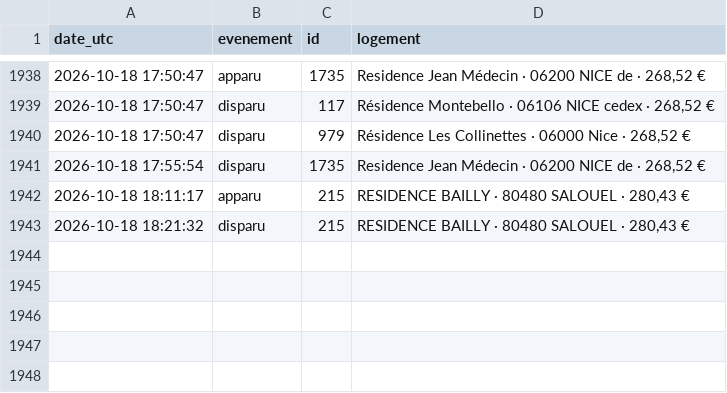
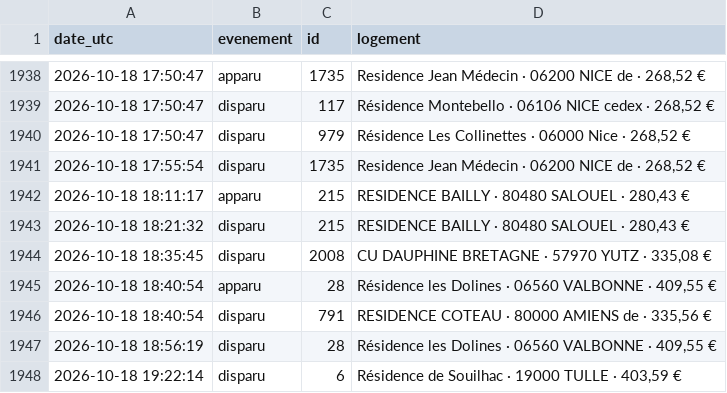
Before and after one commit to omaraitlhouss/crous-watcher, a CSV file: crous_history.csv, drawn as a sheet; only a part is shown, gaps mark what is left out.

Commit message:
Historique CROUS 2026-10-18 19:30

```diff
--- a/crous_history.csv
+++ b/crous_history.csv
@@ -1943 +1943,6 @@ date_utc,evenement,id,logement
 2026-10-18 18:21:32,disparu,215,"RESIDENCE BAILLY · 80480 SALOUEL · 280,43 €"
+2026-10-18 18:35:45,disparu,2008,"CU DAUPHINE BRETAGNE · 57970 YUTZ · 335,08 €"
+2026-10-18 18:40:54,apparu,28,"Résidence les Dolines · 06560 VALBONNE · 409,55 €"
+2026-10-18 18:40:54,disparu,791,"RESIDENCE COTEAU · 80000 AMIENS de · 335,56 €"
+2026-10-18 18:56:19,disparu,28,"Résidence les Dolines · 06560 VALBONNE · 409,55 €"
+2026-10-18 19:22:14,disparu,6,"Résidence de Souilhac · 19000 TULLE · 403,59 €"
```
